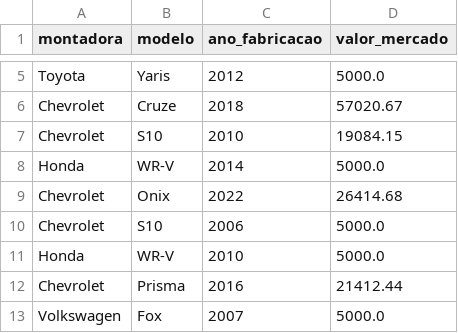
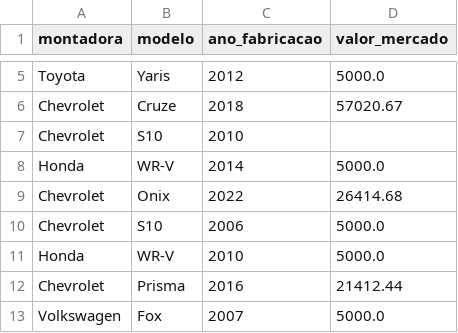
Before and after one commit to ivansanchespetrucci/python-pandas, a CSV file: base_automoveis.csv, drawn as a sheet; only a part is shown, gaps mark what is left out.

Commit message:
Update base_automoveis.csv

```diff
--- a/base_automoveis.csv
+++ b/base_automoveis.csv
@@ -6,3 +6,3 @@ Toyota,Yaris,2012,5000.0
 Chevrolet,Cruze,2018,57020.67
-Chevrolet,S10,2010,19084.15
+Chevrolet,S10,2010,
 Honda,WR-V,2014,5000.0
```
